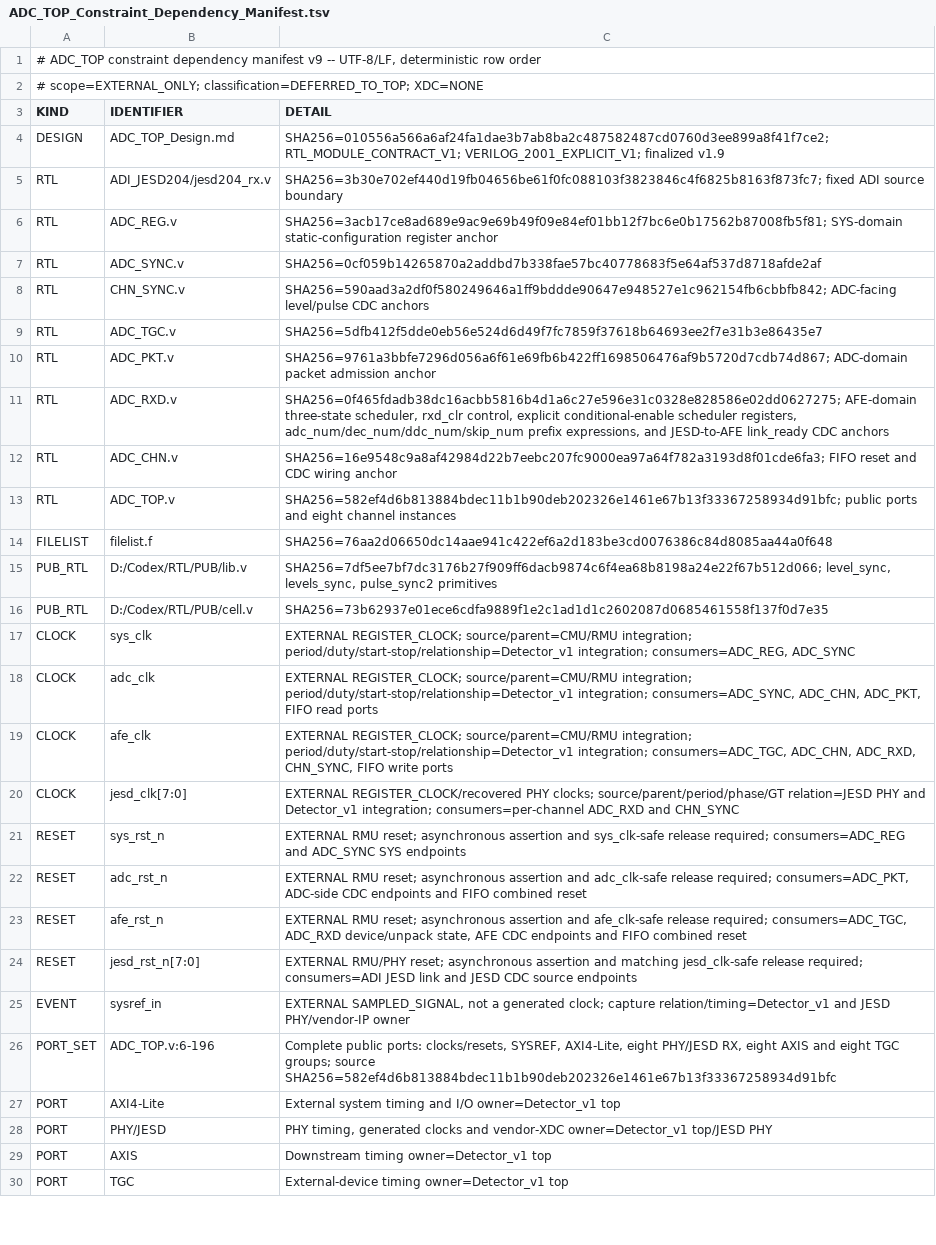
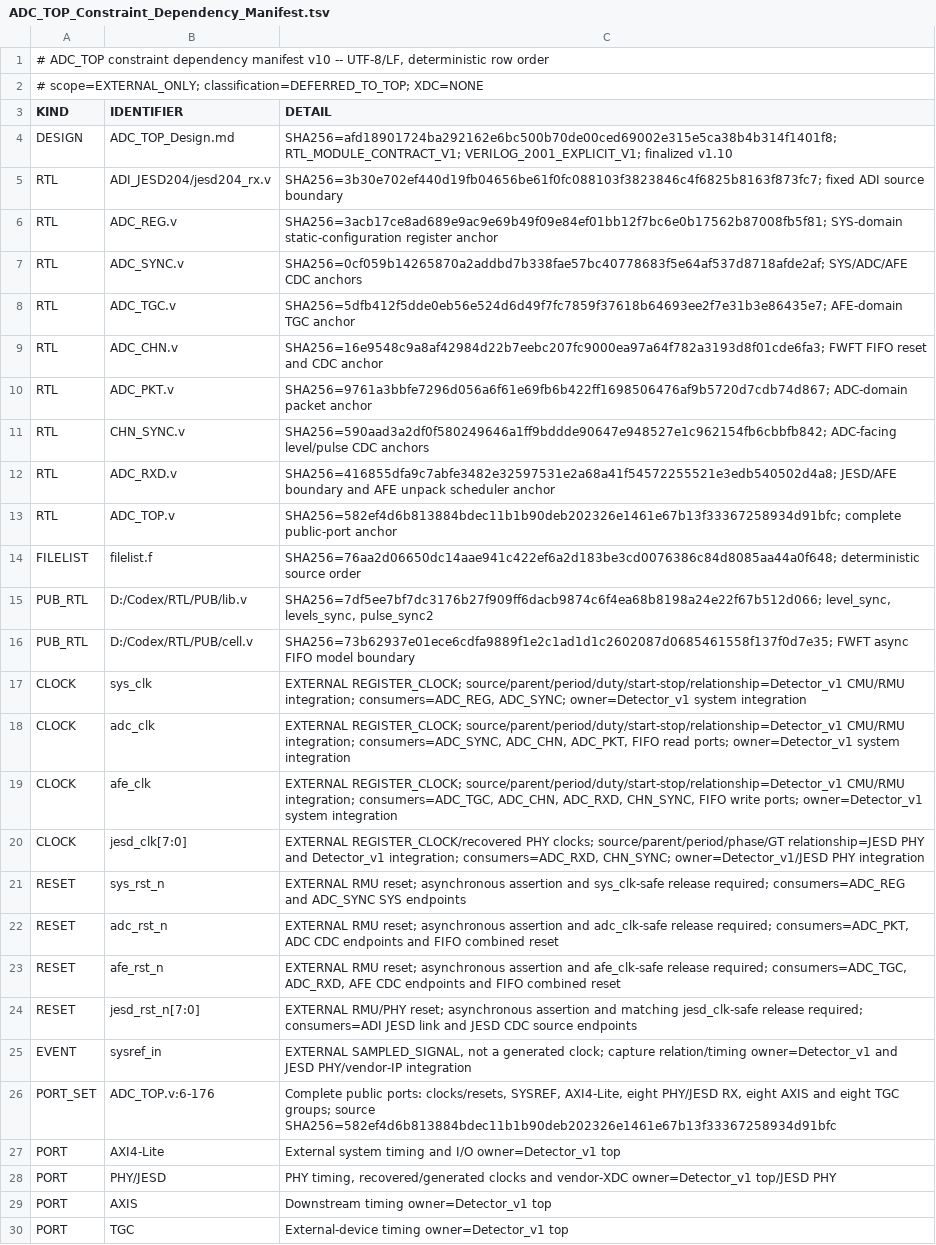
Before and after one commit to kinnyax/RTL_Temp, a TSV file: ADC_TOP/.work/docs/ADC_TOP_Constraint_Dependency_Manifest.tsv, drawn as a sheet; only a part is shown; removed rows and columns are numbered as before the commit, all else as after; the diff covers the shown part only; the diff names each change by its address in the sheet, - before the commit and + after, or states it on an @@ line.

Commit message:
ADC_TOP: clarify RX unpack state scheduling

```diff
--- a/ADC_TOP/.work/docs/ADC_TOP_Constraint_Dependency_Manifest.tsv
+++ b/ADC_TOP/.work/docs/ADC_TOP_Constraint_Dependency_Manifest.tsv
-A1 (KIND): …dependency manifest v9 -- UTF-8/LF,…
+A1 (KIND): …dependency manifest v10 -- UTF-8/LF,…
-C4 (DETAIL): SHA256=010556a566a6af24fa1dae3b7ab8ba2c487582487cd0760d3ee899a8f41f7ce2; RTL_MODULE_CONTRACT_V1; VERILOG_2001_EXPLICIT_V1; finalized v1.9
+C4 (DETAIL): SHA256=afd18901724ba292162e6bc500b70de00ced69002e315e5ca38b4b314f1401f8; RTL_MODULE_CONTRACT_V1; VERILOG_2001_EXPLICIT_V1; finalized v1.10
-C7 (DETAIL): SHA256=0cf059b14265870a2addbd7b338fae57bc40778683f5e64af537d8718afde2af
+C7 (DETAIL): SHA256=0cf059b14265870a2addbd7b338fae57bc40778683f5e64af537d8718afde2af; SYS/ADC/AFE CDC anchors
+row 8: RTL | ADC_TGC.v | SHA256=5dfb412f5dde0eb56e524d6d49f7fc7859f37618b64693ee2f7e31b3e86435e7; AFE-domain TGC anchor
+row 9: RTL | ADC_CHN.v | SHA256=16e9548c9a8af42984d22b7eebc207fc9000ea97a64f782a3193d8f01cde6fa3; FWFT FIFO reset and CDC anchor
+row 10: RTL | ADC_PKT.v | SHA256=9761a3bbfe7296d056a6f61e69fb6b422ff1698506476af9b5720d7cdb74d867; ADC-domain packet anchor
-row 9: RTL | ADC_TGC.v | SHA256=5dfb412f5dde0eb56e524d6d49f7fc7859f37618b64693ee2f7e31b3e86435e7
-row 10: RTL | ADC_PKT.v | SHA256=9761a3bbfe7296d056a6f61e69fb6b422ff1698506476af9b5720d7cdb74d867; ADC-domain packet admission anchor
-C12 (DETAIL): SHA256=0f465fdadb38dc16acbb5816b4d1a6c27e596e31c0328e828586e02dd0627275; AFE-domain three-state scheduler, rxd_clr control, explicit conditional-enable scheduler registers, adc_num/dec_num/ddc_num/skip_num prefix expressions, and JESD-to-AFE link_ready CDC anchors
+C12 (DETAIL): SHA256=416855dfa9c7abfe3482e32597531e2a68a41f54572255521e3edb540502d4a8; JESD/AFE boundary and AFE unpack scheduler anchor
-row 12: RTL | ADC_CHN.v | SHA256=16e9548c9a8af42984d22b7eebc207fc9000ea97a64f782a3193d8f01cde6fa3; FIFO reset and CDC wiring anchor
-C13 (DETAIL): SHA256=582ef4d6b813884bdec11b1b90deb202326e1461e67b13f33367258934d91bfc; public ports and eight channel instances
+C13 (DETAIL): SHA256=582ef4d6b813884bdec11b1b90deb202326e1461e67b13f33367258934d91bfc; complete public-port anchor
-C14 (DETAIL): SHA256=76aa2d06650dc14aae941c422ef6a2d183be3cd0076386c84d8085aa44a0f648
+C14 (DETAIL): SHA256=76aa2d06650dc14aae941c422ef6a2d183be3cd0076386c84d8085aa44a0f648; deterministic source order
-C15 (DETAIL): …levels_sync, pulse_sync2 primitives
+C15 (DETAIL): …levels_sync, pulse_sync2
-C16 (DETAIL): SHA256=73b62937e01ece6cdfa9889f1e2c1ad1d1c2602087d0685461558f137f0d7e35
+C16 (DETAIL): SHA256=73b62937e01ece6cdfa9889f1e2c1ad1d1c2602087d0685461558f137f0d7e35; FWFT async FIFO model boundary
-C17 (DETAIL): EXTERNAL REGISTER_CLOCK; source/parent=CMU/RMU integration; period/duty/start-stop/relationship=Detector_v1 integration; consumers=ADC_REG, ADC_SYNC
+C17 (DETAIL): EXTERNAL REGISTER_CLOCK; source/parent/period/duty/start-stop/relationship=Detector_v1 CMU/RMU integration; consumers=ADC_REG, ADC_SYNC; owner=Detector_v1 system integration
-C18 (DETAIL): EXTERNAL REGISTER_CLOCK; source/parent=CMU/RMU integration; period/duty/start-stop/relationship=Detector_v1 integration; consumers=ADC_SYNC, ADC_CHN, ADC_PKT, FIFO read ports
+C18 (DETAIL): EXTERNAL REGISTER_CLOCK; source/parent/period/duty/start-stop/relationship=Detector_v1 CMU/RMU integration; consumers=ADC_SYNC, ADC_CHN, ADC_PKT, FIFO read ports; owner=Detector_v1 system integration
-C19 (DETAIL): EXTERNAL REGISTER_CLOCK; source/parent=CMU/RMU integration; period/duty/start-stop/relationship=Detector_v1 integration; consumers=ADC_TGC, ADC_CHN, ADC_RXD, CHN_SYNC, FIFO write ports
+C19 (DETAIL): EXTERNAL REGISTER_CLOCK; source/parent/period/duty/start-stop/relationship=Detector_v1 CMU/RMU integration; consumers=ADC_TGC, ADC_CHN, ADC_RXD, CHN_SYNC, FIFO write ports; owner=Detector_v1 system integration
-C20 (DETAIL): …clocks; source/parent/period/phase/GT relation=JESD PHY and Detector_v1 integration; consumers=per-channel ADC_RXD and CHN_SYNC
+C20 (DETAIL): …clocks; source/parent/period/phase/GT relationship=JESD PHY and Detector_v1 integration; consumers=ADC_RXD, CHN_SYNC; owner=Detector_v1/JESD PHY integration
-C22 (DETAIL): …required; consumers=ADC_PKT, ADC-side CDC endpoints…
+C22 (DETAIL): …required; consumers=ADC_PKT, ADC CDC endpoints…
-C23 (DETAIL): …required; consumers=ADC_TGC, ADC_RXD device/unpack state, AFE CDC…
+C23 (DETAIL): …required; consumers=ADC_TGC, ADC_RXD, AFE CDC…
-C25 (DETAIL): …clock; capture relation/timing=Detector_v1 and JESD PHY/vendor-IP owner
+C25 (DETAIL): …clock; capture relation/timing owner=Detector_v1 and JESD PHY/vendor-IP integration
-B26 (IDENTIFIER): ADC_TOP.v:6-196
+B26 (IDENTIFIER): ADC_TOP.v:6-176
-C28 (DETAIL): PHY timing, generated clocks and…
+C28 (DETAIL): PHY timing, recovered/generated clocks and…
```
Also changed, not shown: 3 added rows, 1 removed row and 3 edited cells elsewhere in this file, 17 other files.
